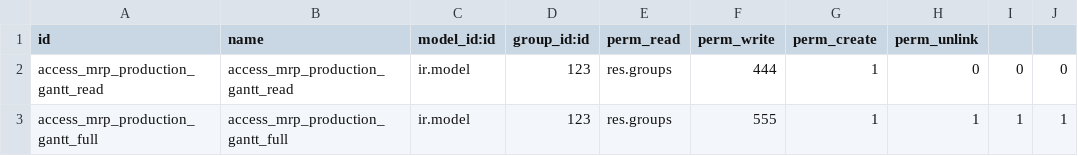
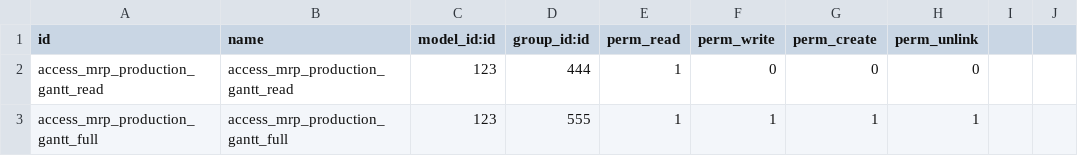
Before and after one commit to antonioqueb/mi_modulo_mrp_gantt, a CSV file: security/ir.model.access.csv, drawn as a sheet.

Commit message:
Up

```diff
--- a/security/ir.model.access.csv
+++ b/security/ir.model.access.csv
@@ -1,3 +1,3 @@
 id,name,model_id:id,group_id:id,perm_read,perm_write,perm_create,perm_unlink
-access_mrp_production_gantt_read,access_mrp_production_gantt_read,ir.model,123,res.groups,444,1,0,0,0
-access_mrp_production_gantt_full,access_mrp_production_gantt_full,ir.model,123,res.groups,555,1,1,1,1
+access_mrp_production_gantt_read,access_mrp_production_gantt_read,123,444,1,0,0,0
+access_mrp_production_gantt_full,access_mrp_production_gantt_full,123,555,1,1,1,1
```
